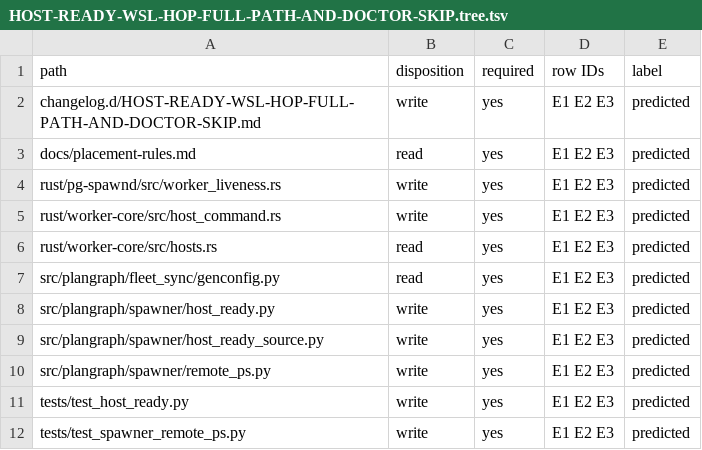
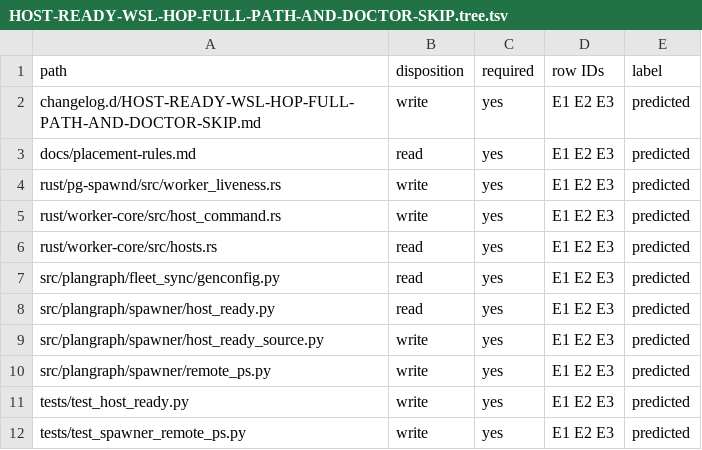
Before and after one commit to Ch3fUlrich/plangraph, a TSV file: docs/specs/HOST-READY-WSL-HOP-FULL-PATH-AND-DOCTOR-SKIP.tree.tsv, drawn as a sheet.

Commit message:
Set guest PATH for WSL readiness and liveness
Plan-Item: plangraph:HOST-READY-WSL-HOP-FULL-PATH-AND-DOCTOR-SKIP
Writer: cx-gpt-6.2-sol-high 01a21847-69c5-7a40-85fd-1fba358b4807
Harness: codex

```diff
--- a/docs/specs/HOST-READY-WSL-HOP-FULL-PATH-AND-DOCTOR-SKIP.tree.tsv
+++ b/docs/specs/HOST-READY-WSL-HOP-FULL-PATH-AND-DOCTOR-SKIP.tree.tsv
@@ -7,3 +7,3 @@ rust/worker-core/src/hosts.rs	read	yes	E1 E2 E3	predicted
 src/plangraph/fleet_sync/genconfig.py	read	yes	E1 E2 E3	predicted
-src/plangraph/spawner/host_ready.py	write	yes	E1 E2 E3	predicted
+src/plangraph/spawner/host_ready.py	read	yes	E1 E2 E3	predicted
 src/plangraph/spawner/host_ready_source.py	write	yes	E1 E2 E3	predicted
```
Also changed, not shown: 9 other files.
